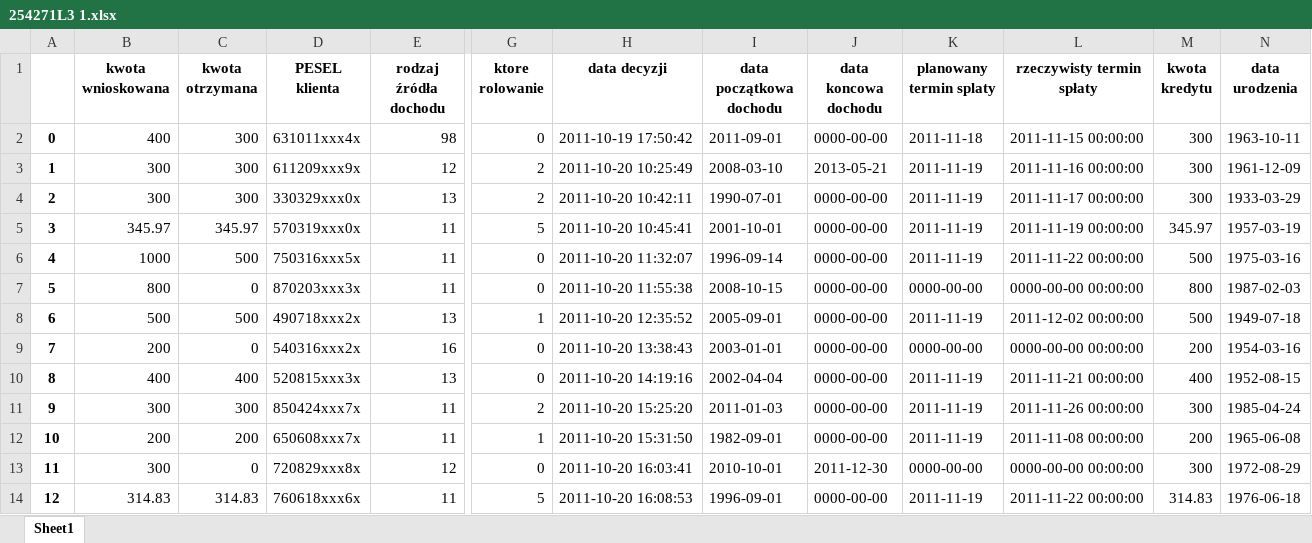
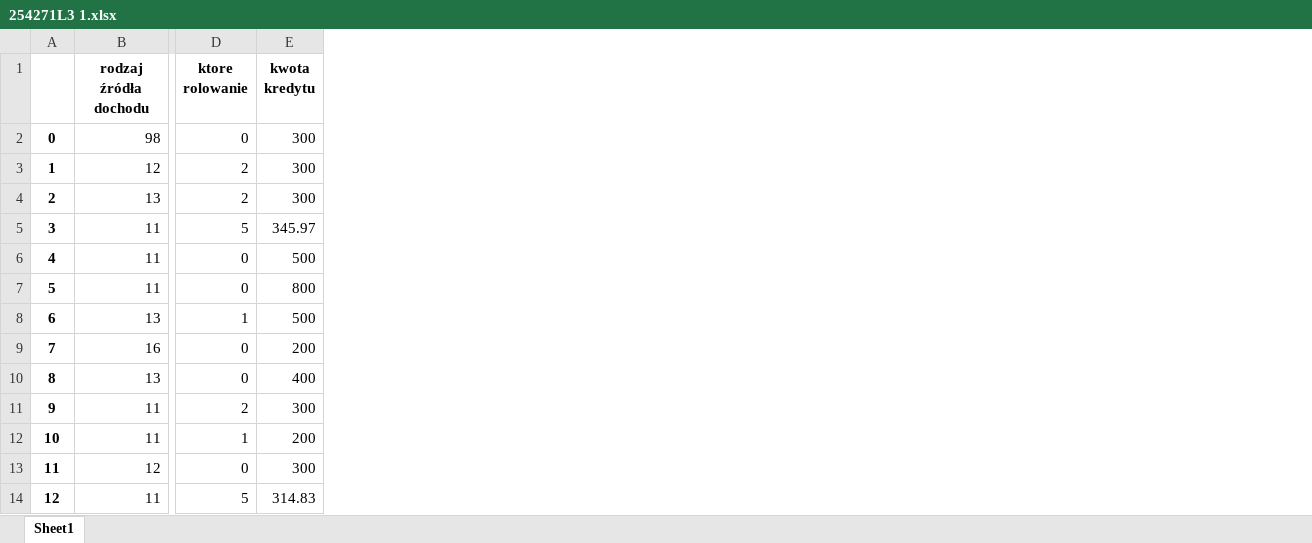
Before and after one commit to kwachala/Advanced_data_analysis_techniques, an Excel workbook: Lista8 - ZTAD/254271L3 1.xlsx, sheet Sheet1, drawn as a sheet; only a part is shown, gaps mark what is left out; values as stored, in another font and other column widths than the file's, no borders; the diff names each change by its address in the sheet, - before the commit and + after, or states it on an @@ line.

Commit message:
Simple changes to data in 8th list

```diff
--- a/Lista8 - ZTAD/254271L3 1.xlsx (sheet Sheet1)
+++ b/Lista8 - ZTAD/254271L3 1.xlsx (sheet Sheet1)
-column B (kwota wnioskowana), rows 2-14: 400 | 300 | 300 | 345.97 | 1000 | 800 | 500 | 200 | 400 | 300 | 200 | 300 | 314.83
-column C (kwota otrzymana), rows 2-14: 300 | 300 | 300 | 345.97 | 500 | 0 | 500 | 0 | 400 | 300 | 200 | 0 | 314.83
-column D (PESEL klienta), rows 2-14: 631011xxx4x | 611209xxx9x | 330329xxx0x | 570319xxx0x | 750316xxx5x | 870203xxx3x | 490718xxx2x | 540316xxx2x | 520815xxx3x | 850424xxx7x | 650608xxx7x | 720829xxx8x | 760618xxx6x
-column H (data decyzji), rows 2-14: 2011-10-19 17:50:42 | 2011-10-20 10:25:49 | 2011-10-20 10:42:11 | 2011-10-20 10:45:41 | 2011-10-20 11:32:07 | 2011-10-20 11:55:38 | 2011-10-20 12:35:52 | 2011-10-20 13:38:43 | 2011-10-20 14:19:16 | 2011-10-20 15:25:20 | 2011-10-20 15:31:50 | 2011-10-20 16:03:41 | 2011-10-20 16:08:53
-column I (data początkowa dochodu), rows 2-14: 2011-09-01 | 2008-03-10 | 1990-07-01 | 2001-10-01 | 1996-09-14 | 2008-10-15 | 2005-09-01 | 2003-01-01 | 2002-04-04 | 2011-01-03 | 1982-09-01 | 2010-10-01 | 1996-09-01
-column J (data koncowa dochodu), rows 2-14: 0000-00-00 | 2013-05-21 | 0000-00-00 | 0000-00-00 | 0000-00-00 | 0000-00-00 | 0000-00-00 | 0000-00-00 | 0000-00-00 | 0000-00-00 | 0000-00-00 | 2011-12-30 | 0000-00-00
-column K (planowany termin splaty), rows 2-14: 2011-11-18 | 2011-11-19 | 2011-11-19 | 2011-11-19 | 2011-11-19 | 0000-00-00 | 2011-11-19 | 0000-00-00 | 2011-11-19 | 2011-11-19 | 2011-11-19 | 0000-00-00 | 2011-11-19
-column L (rzeczywisty termin spłaty), rows 2-14: 2011-11-15 00:00:00 | 2011-11-16 00:00:00 | 2011-11-17 00:00:00 | 2011-11-19 00:00:00 | 2011-11-22 00:00:00 | 0000-00-00 00:00:00 | 2011-12-02 00:00:00 | 0000-00-00 00:00:00 | 2011-11-21 00:00:00 | 2011-11-26 00:00:00 | 2011-11-08 00:00:00 | 0000-00-00 00:00:00 | 2011-11-22 00:00:00
-column N (data urodzenia), rows 2-14: 1963-10-11 | 1961-12-09 | 1933-03-29 | 1957-03-19 | 1975-03-16 | 1987-02-03 | 1949-07-18 | 1954-03-16 | 1952-08-15 | 1985-04-24 | 1965-06-08 | 1972-08-29 | 1976-06-18
```
Also changed, not shown: Lista8 - ZTAD/254271L3 2.xlsx, 2 other files.
